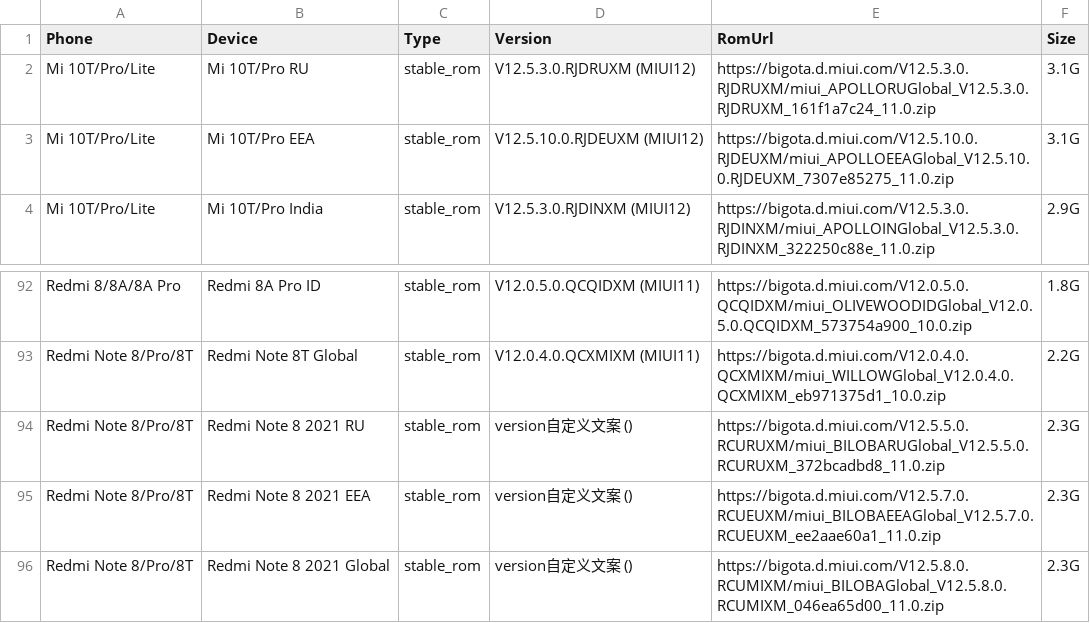
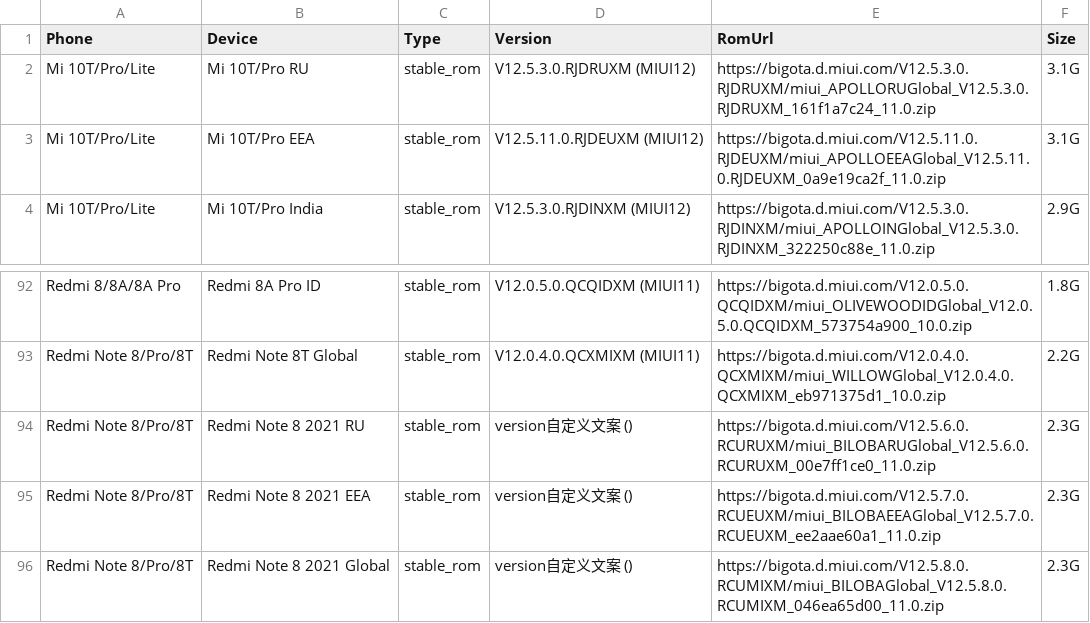
Before and after one commit to Soar1989/get_android_data, a CSV file: data/miui_global_rom.csv, drawn as a sheet; only a part is shown, gaps mark what is left out.

```diff
--- a/data/miui_global_rom.csv
+++ b/data/miui_global_rom.csv
@@ -2,3 +2,3 @@ Phone,Device,Type,Version,RomUrl,Size
 Mi 10T/Pro/Lite,Mi 10T/Pro RU,stable_rom,V12.5.3.0.RJDRUXM (MIUI12),https://bigota.d.miui.com/V12.5.3.0.RJDRUXM/miui_APOLLORUGlobal_V12.5.3.0.RJDRUXM_161f1a7c24_11.0.zip,3.1G
-Mi 10T/Pro/Lite,Mi 10T/Pro EEA,stable_rom,V12.5.10.0.RJDEUXM (MIUI12),https://bigota.d.miui.com/V12.5.10.0.RJDEUXM/miui_APOLLOEEAGlobal_V12.5.10.0.RJDEUXM_7307e85275_11.0.zip,3.1G
+Mi 10T/Pro/Lite,Mi 10T/Pro EEA,stable_rom,V12.5.11.0.RJDEUXM (MIUI12),https://bigota.d.miui.com/V12.5.11.0.RJDEUXM/miui_APOLLOEEAGlobal_V12.5.11.0.RJDEUXM_0a9e19ca2f_11.0.zip,3.1G
 Mi 10T/Pro/Lite,Mi 10T/Pro India,stable_rom,V12.5.3.0.RJDINXM (MIUI12),https://bigota.d.miui.com/V12.5.3.0.RJDINXM/miui_APOLLOINGlobal_V12.5.3.0.RJDINXM_322250c88e_11.0.zip,2.9G
@@ -93,3 +93,3 @@ Redmi 8/8A/8A Pro,Redmi 8A Pro ID,stable_rom,V12.0.5.0.QCQIDXM (MIUI11),https://
 Redmi Note 8/Pro/8T,Redmi Note 8T Global,stable_rom,V12.0.4.0.QCXMIXM (MIUI11),https://bigota.d.miui.com/V12.0.4.0.QCXMIXM/miui_WILLOWGlobal_V12.0.4.0.QCXMIXM_eb971375d1_10.0.zip,2.2G
-Redmi Note 8/Pro/8T,Redmi Note 8 2021 RU,stable_rom,version自定义文案 (),https://bigota.d.miui.com/V12.5.5.0.RCURUXM/miui_BILOBARUGlobal_V12.5.5.0.RCURUXM_372bcadbd8_11.0.zip,2.3G
+Redmi Note 8/Pro/8T,Redmi Note 8 2021 RU,stable_rom,version自定义文案 (),https://bigota.d.miui.com/V12.5.6.0.RCURUXM/miui_BILOBARUGlobal_V12.5.6.0.RCURUXM_00e7ff1ce0_11.0.zip,2.3G
 Redmi Note 8/Pro/8T,Redmi Note 8 2021 EEA,stable_rom,version自定义文案 (),https://bigota.d.miui.com/V12.5.7.0.RCUEUXM/miui_BILOBAEEAGlobal_V12.5.7.0.RCUEUXM_ee2aae60a1_11.0.zip,2.3G
```
